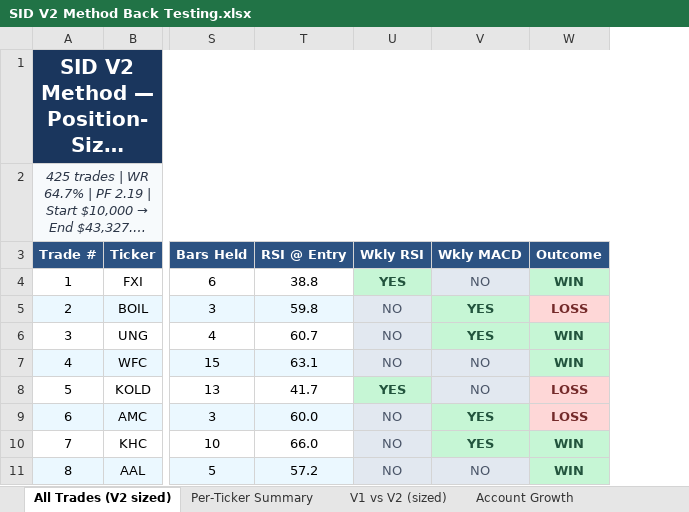
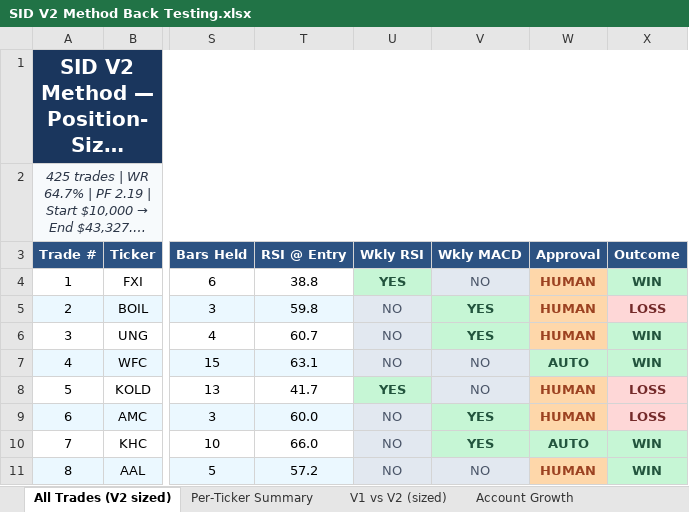
Before and after one commit to ballikov-lgtm/BotTrading, an Excel workbook: SID/SID V2 Method Back Testing.xlsx, sheet All Trades (V2 sized), drawn as a sheet; only a part is shown, gaps mark what is left out; long unchanged cells end in …; values as stored, in another font and other column widths than the file's, no borders; the diff names each change by its address in the sheet, - before the commit and + after, or states it on an @@ line.

```diff
--- a/SID/SID V2 Method Back Testing.xlsx (sheet All Trades (V2 sized))
+++ b/SID/SID V2 Method Back Testing.xlsx (sheet All Trades (V2 sized))
+column W (Approval), rows 4-11: HUMAN | HUMAN | HUMAN | AUTO | HUMAN | HUMAN | AUTO | HUMAN
```
Also changed, not shown: other sheet tabs, 2 other files.
